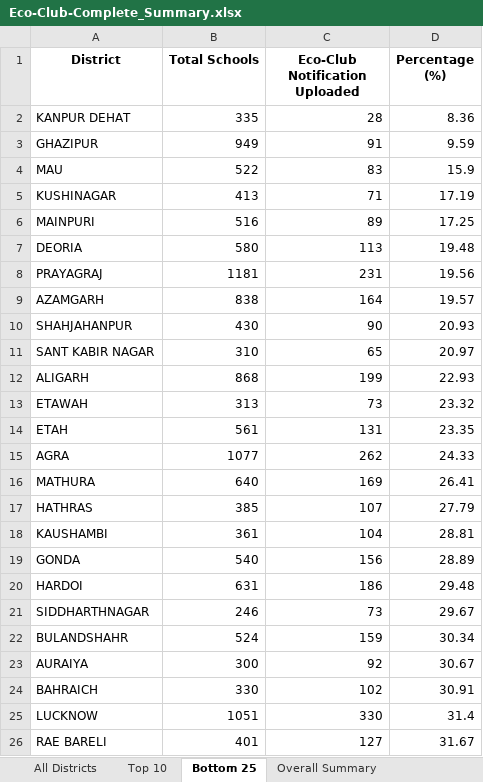
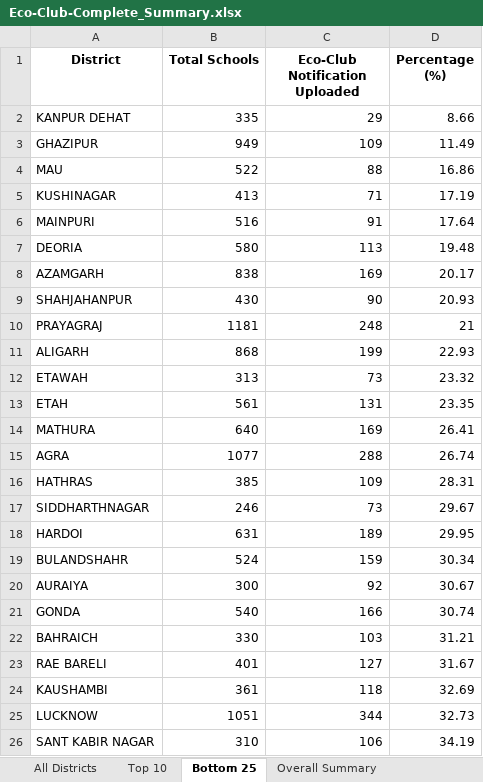
Before and after one commit to alokkmohan/ECO-Club, an Excel workbook: Eco-Club-Complete_Summary.xlsx, sheet Bottom 25, drawn as a sheet; values as stored, in another font and other column widths than the file's, no borders; removed rows and columns are numbered as before the commit, all else as after; the diff names each change by its address in the sheet, - before the commit and + after, or states it on an @@ line.

Commit message:
Add PDF download feature and update notification data
- Added PDF download buttons for all reports (CSV + PDF options)
- Added reportlab library for PDF generation
- Updated data_service.py with CSV validation
- Fixed bottom_25 variable naming consistency
- Updated notification data (115,853 records)
- Added convert_summary_to_pdf.py script
- Updated requirements.txt with reportlab and pillow

```diff
--- a/Eco-Club-Complete_Summary.xlsx (sheet Bottom 25)
+++ b/Eco-Club-Complete_Summary.xlsx (sheet Bottom 25)
-C2 (Eco-Club Notification Uploaded): 28
+C2 (Eco-Club Notification Uploaded): 29
-D2 (Percentage (%)): 8.36
+D2 (Percentage (%)): 8.66
-C3 (Eco-Club Notification Uploaded): 91
+C3 (Eco-Club Notification Uploaded): 109
-D3 (Percentage (%)): 9.59
+D3 (Percentage (%)): 11.49
-C4 (Eco-Club Notification Uploaded): 83
+C4 (Eco-Club Notification Uploaded): 88
-D4 (Percentage (%)): 15.9
+D4 (Percentage (%)): 16.86
-C6 (Eco-Club Notification Uploaded): 89
+C6 (Eco-Club Notification Uploaded): 91
-D6 (Percentage (%)): 17.25
+D6 (Percentage (%)): 17.64
-row 8: PRAYAGRAJ | 1181 | 231 | 19.56
-C8 (Eco-Club Notification Uploaded): 164
+C8 (Eco-Club Notification Uploaded): 169
-D8 (Percentage (%)): 19.57
+D8 (Percentage (%)): 20.17
-row 11: SANT KABIR NAGAR | 310 | 65 | 20.97
+row 10: PRAYAGRAJ | 1181 | 248 | 21
-row 15: AGRA | 1077 | 262 | 24.33
+row 15: AGRA | 1077 | 288 | 26.74
-C16 (Eco-Club Notification Uploaded): 107
+C16 (Eco-Club Notification Uploaded): 109
-D16 (Percentage (%)): 27.79
+D16 (Percentage (%)): 28.31
-row 18: KAUSHAMBI | 361 | 104 | 28.81
-row 19: GONDA | 540 | 156 | 28.89
-row 20: HARDOI | 631 | 186 | 29.48
+row 18: HARDOI | 631 | 189 | 29.95
+row 21: GONDA | 540 | 166 | 30.74
-C22 (Eco-Club Notification Uploaded): 102
+C22 (Eco-Club Notification Uploaded): 103
-D22 (Percentage (%)): 30.91
+D22 (Percentage (%)): 31.21
-row 25: LUCKNOW | 1051 | 330 | 31.4
+row 24: KAUSHAMBI | 361 | 118 | 32.69
+row 25: LUCKNOW | 1051 | 344 | 32.73
+row 26: SANT KABIR NAGAR | 310 | 106 | 34.19
```
Also changed, not shown: sheet All Districts, sheet Top 10, sheet Overall Summary, 6 other files.
